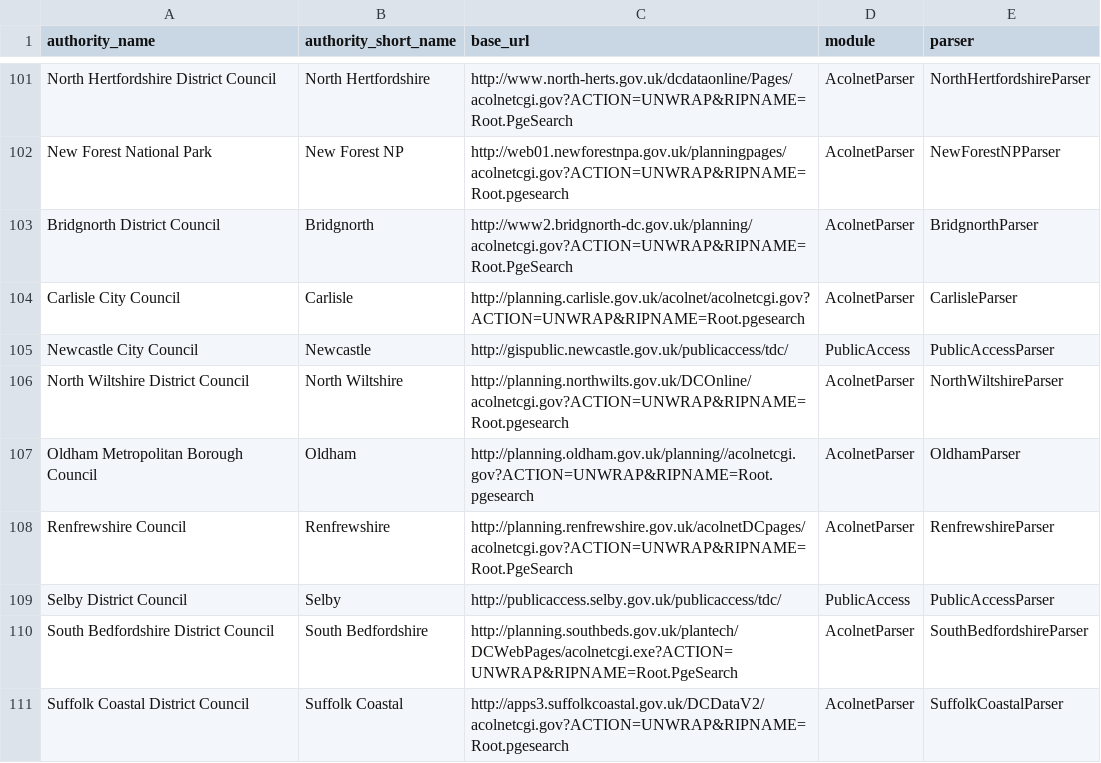
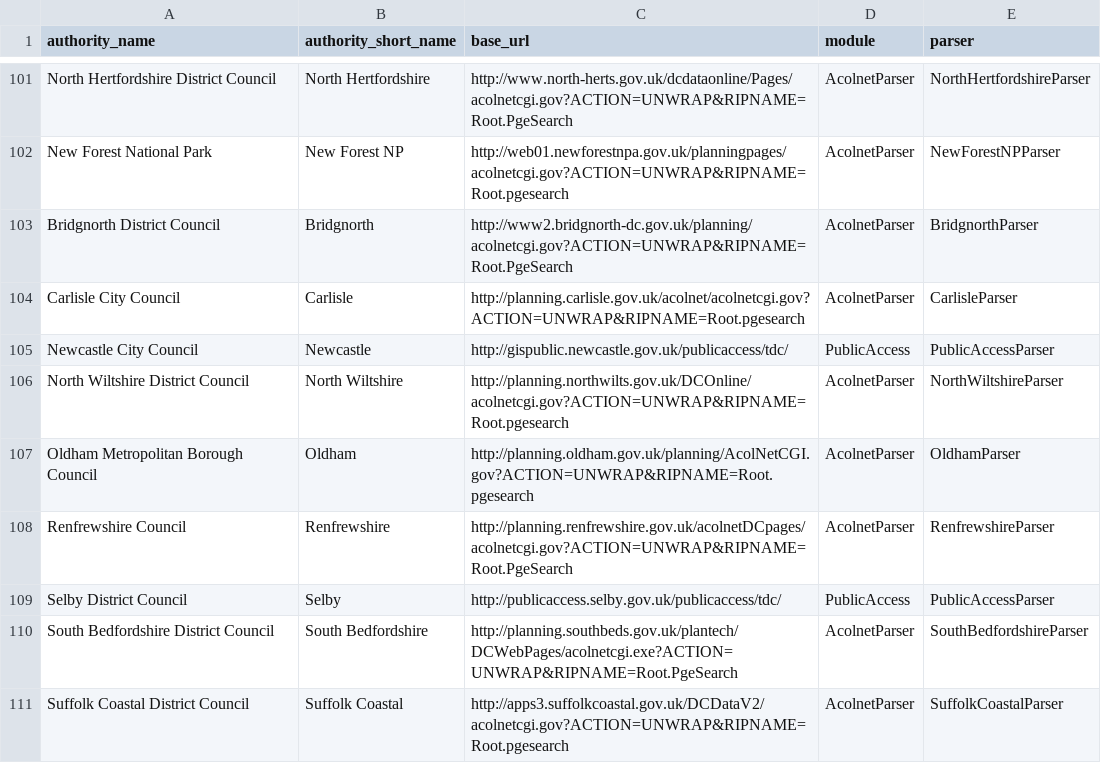
Before and after one commit to mikelmaron/planningalerts, a CSV file: python_scrapers/SitesToGenerate.csv, drawn as a sheet; only a part is shown, gaps mark what is left out.

```diff
--- a/python_scrapers/SitesToGenerate.csv
+++ b/python_scrapers/SitesToGenerate.csv
@@ -106,3 +106,3 @@
 "North Wiltshire District Council", "North Wiltshire", "http://planning.northwilts.gov.uk/DCOnline/acolnetcgi.gov?ACTION=UNWRAP&RIPNAME=Root.pgesearch", "AcolnetParser", "NorthWiltshireParser"
-"Oldham Metropolitan Borough Council", "Oldham", "http://planning.oldham.gov.uk/planning//acolnetcgi.gov?ACTION=UNWRAP&RIPNAME=Root.pgesearch", "AcolnetParser", "OldhamParser"
+"Oldham Metropolitan Borough Council", "Oldham", "http://planning.oldham.gov.uk/planning/AcolNetCGI.gov?ACTION=UNWRAP&RIPNAME=Root.pgesearch", "AcolnetParser", "OldhamParser"
 "Renfrewshire Council", "Renfrewshire", "http://planning.renfrewshire.gov.uk/acolnetDCpages/acolnetcgi.gov?ACTION=UNWRAP&RIPNAME=Root.PgeSearch", "AcolnetParser", "RenfrewshireParser"
```
Also changed, not shown: 1 other file.
